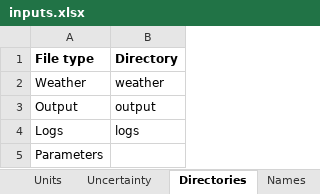
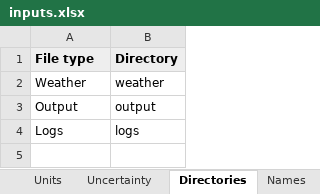
Before and after one commit to sashahafner/ALFAMI, an Excel workbook: inputs/inputs.xlsx, sheet Directories, drawn as a sheet; values as stored, in another font and other column widths than the file's, no borders; the diff names each change by its address in the sheet, - before the commit and + after, or states it on an @@ line.

```diff
--- a/inputs/inputs.xlsx (sheet Directories)
+++ b/inputs/inputs.xlsx (sheet Directories)
-A1:B1 fill: none
+A1:B1 fill: #EEEEEE
-row 5: Parameters
```
Also changed, not shown: sheet Application, sheet Defaults, sheet Units, sheet Names, sheet Uncertainty, sheet Settings, 3 more sheets, formulas that keep their value, output/Some_Country.xlsx, 17 other files.
